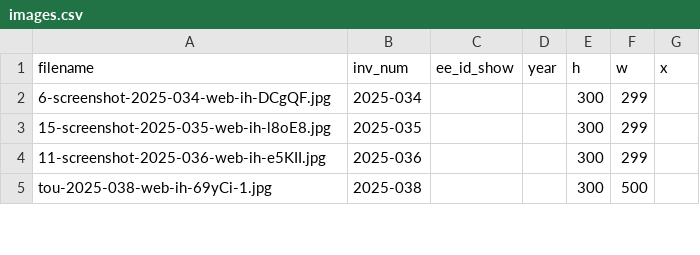
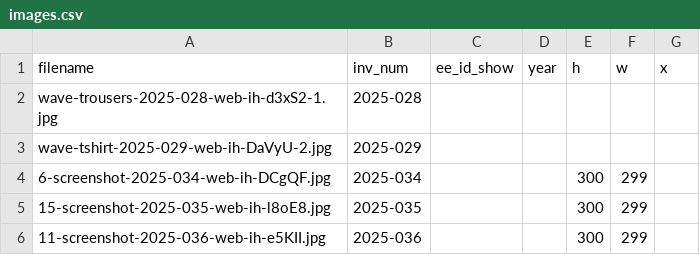
Before and after one commit to coryarcangel/coryarcangel.com, a CSV file: _data/images.csv, drawn as a sheet; only a part is shown; the shorter side is filled out with more unchanged rows.

```diff
--- a/_data/images.csv
+++ b/_data/images.csv
@@ -1,2 +1,4 @@
 "filename","inv_num","ee_id_show","year","h","w","x"
+"wave-trousers-2025-028-web-ih-d3xS2-1.jpg","2025-028",,,
+"wave-tshirt-2025-029-web-ih-DaVyU-2.jpg","2025-029",,,
 6-screenshot-2025-034-web-ih-DCgQF.jpg,2025-034,,,300,299,
```
Also changed, not shown: _data/things.csv.
